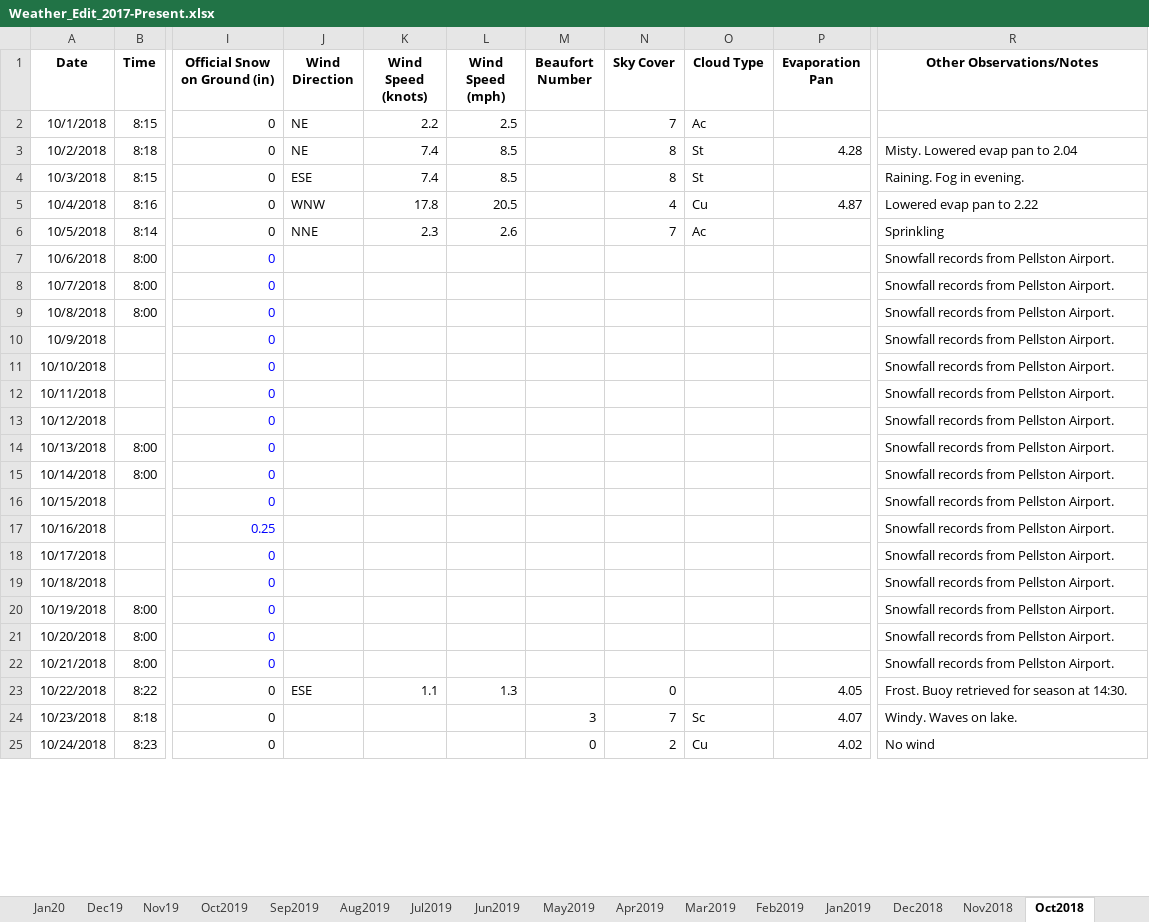
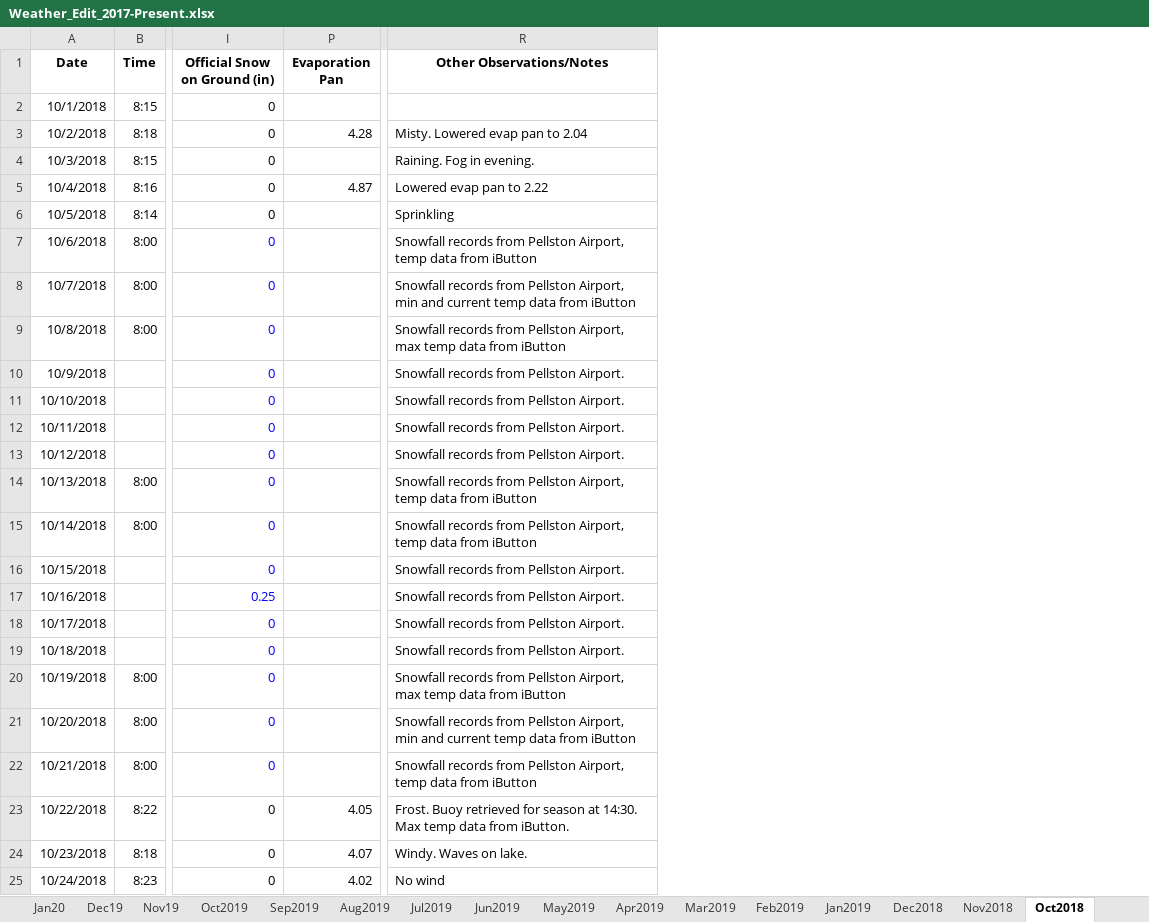
Before and after one commit to alexandriapawlik/umbs-weather, an Excel workbook: src/Weather_Edit_2017-Present.xlsx, sheet Oct2018, drawn as a sheet; only a part is shown, gaps mark what is left out; values as stored, in another font and other column widths than the file's, no borders; the diff names each change by its address in the sheet, - before the commit and + after, or states it on an @@ line.

Commit message:
data cleaned and compiled, metadata templates created and filled out

```diff
--- a/src/Weather_Edit_2017-Present.xlsx (sheet Oct2018)
+++ b/src/Weather_Edit_2017-Present.xlsx (sheet Oct2018)
@@ column J (Wind Direction) hidden, rows 2-23: NE | NE | ESE | WNW | NNE |  |  |  |  |  |  |  |  |  |  |  |  |  |  |  |  | ESE @@
@@ column K (Wind Speed (knots)) hidden, rows 2-23: 2.2 | 7.4 | 7.4 | 17.8 | 2.3 |  |  |  |  |  |  |  |  |  |  |  |  |  |  |  |  | 1.1 @@
@@ column L (Wind Speed (mph)) hidden, rows 2-23: 2.5 | 8.5 | 8.5 | 20.5 | 2.6 |  |  |  |  |  |  |  |  |  |  |  |  |  |  |  |  | 1.3 @@
@@ column M (Beaufort Number) hidden, rows 24-25: 3 | 0 @@
@@ column N (Sky Cover) hidden, rows 2-25: 7 | 8 | 8 | 4 | 7 |  |  |  |  |  |  |  |  |  |  |  |  |  |  |  |  | 0 | 7 | 2 @@
@@ column O (Cloud Type) hidden, rows 2-25: Ac | St | St | Cu | Ac |  |  |  |  |  |  |  |  |  |  |  |  |  |  |  |  |  | Sc | Cu @@
-R7 (Other Observations/Notes): …from Pellston Airport.
+R7 (Other Observations/Notes): …from Pellston Airport, temp data from iButton
-R8 (Other Observations/Notes): …from Pellston Airport.
+R8 (Other Observations/Notes): …from Pellston Airport, min and current temp data from iButton
-R9 (Other Observations/Notes): …from Pellston Airport.
+R9 (Other Observations/Notes): …from Pellston Airport, max temp data from iButton
-R14:R15 (Other Observations/Notes): …from Pellston Airport.
+R14:R15 (Other Observations/Notes): …from Pellston Airport, temp data from iButton
-R20 (Other Observations/Notes): …from Pellston Airport.
+R20 (Other Observations/Notes): …from Pellston Airport, max temp data from iButton
-R21 (Other Observations/Notes): …from Pellston Airport.
+R21 (Other Observations/Notes): …from Pellston Airport, min and current temp data from iButton
-R22 (Other Observations/Notes): …from Pellston Airport.
+R22 (Other Observations/Notes): …from Pellston Airport, temp data from iButton
-R23 (Other Observations/Notes): …at 14:30.
+R23 (Other Observations/Notes): …at 14:30. Max temp data from iButton.
```
Also changed, not shown: sheet Apr2019, sheet Nov2018, sheet Mar2019, sheet Dec19, sheet Sep2019, sheet Oct2019, 18 more sheets, 30 other files.
